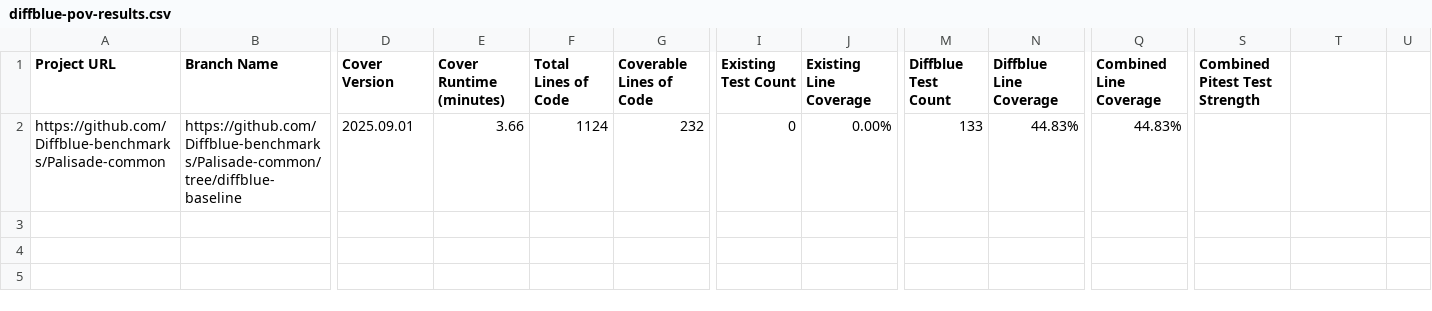
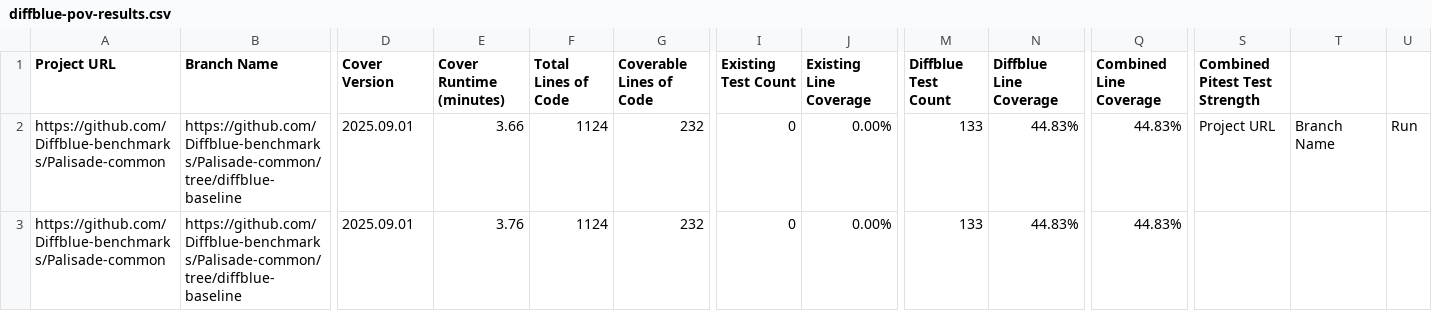
Before and after one commit to Diffblue-benchmarks/Palisade-common, a CSV file: diffblue-pov-results.csv, drawn as a sheet; only a part is shown, gaps mark what is left out; addresses are those after the commit; rows hold the shown columns only; the diff names each change by its address in the sheet, - before the commit and + after, or states it on an @@ line.

Commit message:
PoV Tests from Diffblue Cover 2025.09.01

```diff
--- a/diffblue-pov-results.csv
+++ b/diffblue-pov-results.csv
+row 2: https://github.com/Diffblue-benchmarks/Palisade-common | https://github.com/Diffblue-benchmarks/Palisade-common/tree/diffblue-baseline | 2025.09.01 | 3.66 | 1124 | 232 | 0 | 0.00% | 133 | 44.83% | 44.83% | Project URL | Branch Name | Run
-E3 (Cover Runtime (minutes)): 3.66
+E3 (Cover Runtime (minutes)): 3.76
```
Also changed, not shown: 2 other files.
